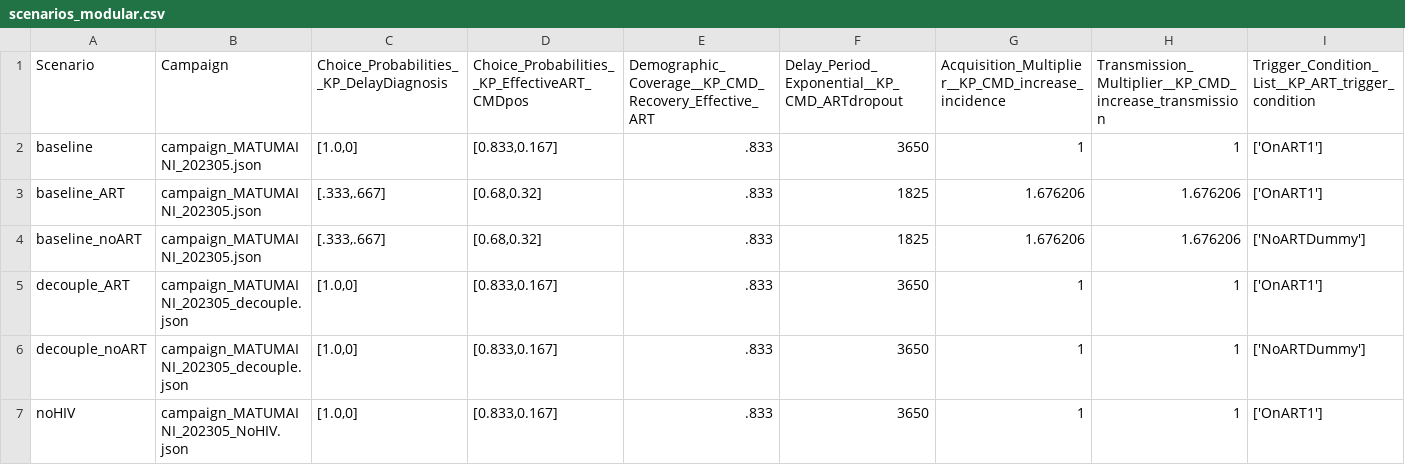
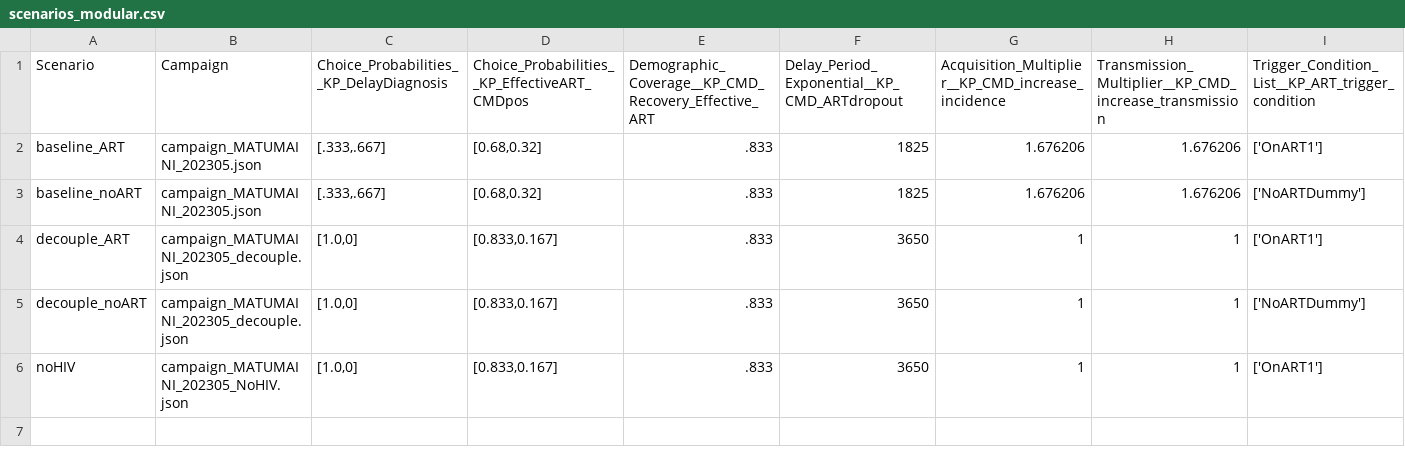
Before and after one commit to BershteynLab/MATUMAINI, a CSV file: 202301_Nyanza_MATUMAINI_MalariaOngoing/scenarios_modular.csv, drawn as a sheet; the diff names each change by its address in the sheet, - before the commit and + after, or states it on an @@ line.

```diff
--- a/202301_Nyanza_MATUMAINI_MalariaOngoing/scenarios_modular.csv
+++ b/202301_Nyanza_MATUMAINI_MalariaOngoing/scenarios_modular.csv
-row 2: baseline | campaign_MATUMAINI_202305.json | [1.0,0] | [0.833,0.167] | .833 | 3650 | 1 | 1 | ['OnART1']
```
Also changed, not shown: 202301_Nyanza_MATUMAINI_MalariaOngoing/scenarios.csv, 2 other files.
